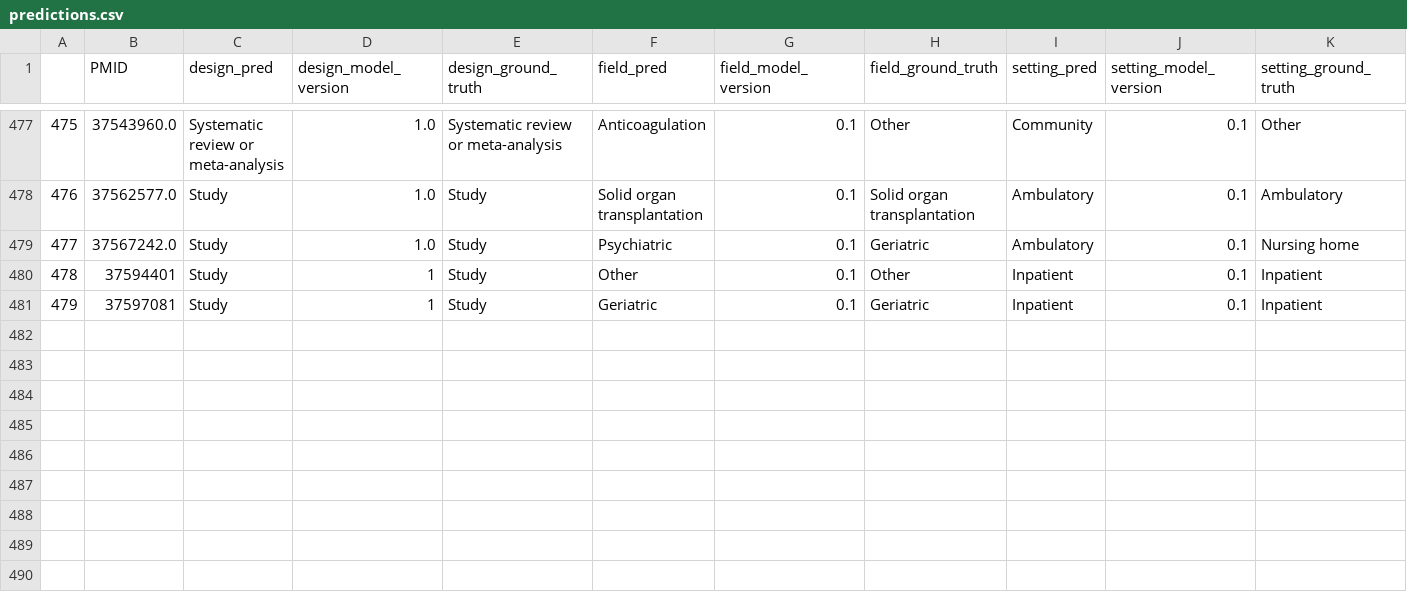
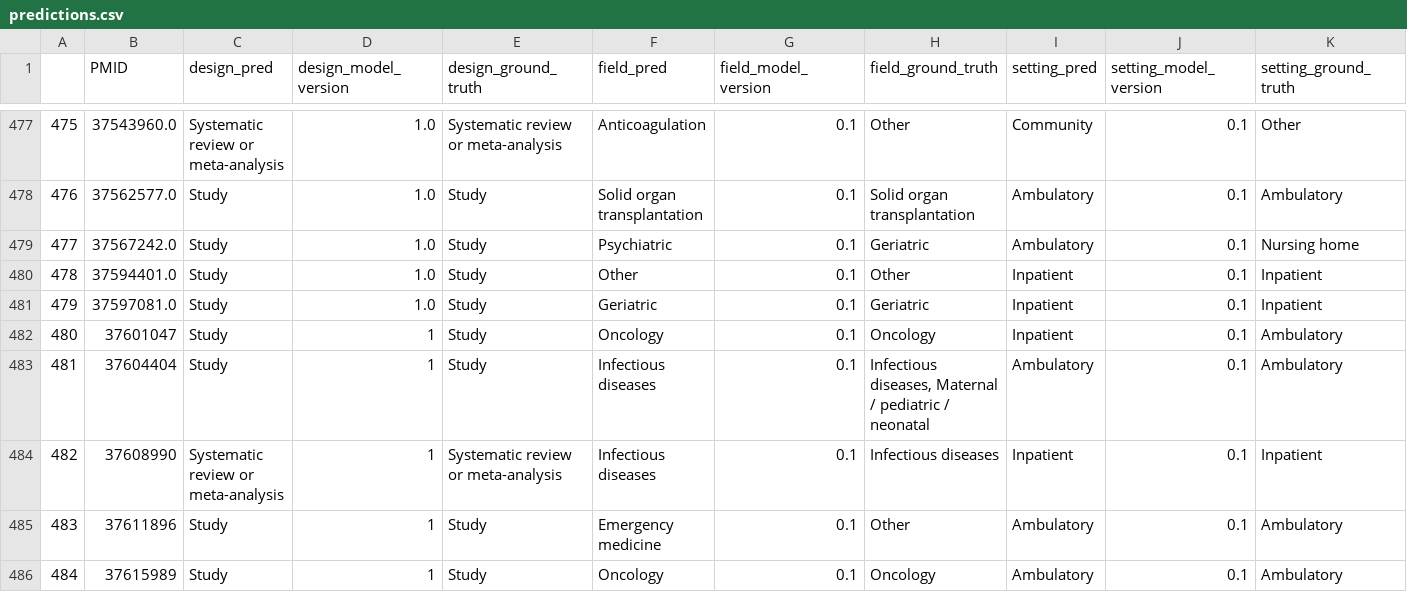
Before and after one commit to urppchusj/impactpharmacie, a CSV file: data/second_gen/predictions.csv, drawn as a sheet; only a part is shown, gaps mark what is left out.

```diff
--- a/data/second_gen/predictions.csv
+++ b/data/second_gen/predictions.csv
@@ -479,3 +479,8 @@
 477,37567242.0,Study,1.0,Study,Psychiatric,0.1,Geriatric,Ambulatory,0.1,Nursing home
-478,37594401,Study,1,Study,Other,0.1,Other,Inpatient,0.1,Inpatient
-479,37597081,Study,1,Study,Geriatric,0.1,Geriatric,Inpatient,0.1,Inpatient
+478,37594401.0,Study,1.0,Study,Other,0.1,Other,Inpatient,0.1,Inpatient
+479,37597081.0,Study,1.0,Study,Geriatric,0.1,Geriatric,Inpatient,0.1,Inpatient
+480,37601047,Study,1,Study,Oncology,0.1,Oncology,Inpatient,0.1,Ambulatory
+481,37604404,Study,1,Study,Infectious diseases,0.1,"Infectious diseases, Maternal / pediatric / neonatal",Ambulatory,0.1,Ambulatory
+482,37608990,Systematic review or meta-analysis,1,Systematic review or meta-analysis,Infectious diseases,0.1,Infectious diseases,Inpatient,0.1,Inpatient
+483,37611896,Study,1,Study,Emergency medicine,0.1,Other,Ambulatory,0.1,Ambulatory
+484,37615989,Study,1,Study,Oncology,0.1,Oncology,Ambulatory,0.1,Ambulatory
```
Also changed, not shown: data/second_gen/extraction_log.csv, 2 other files.
